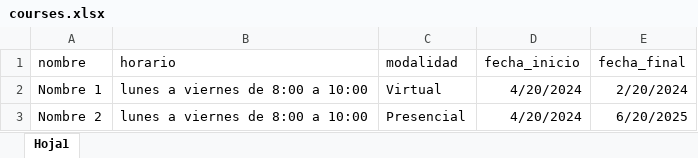
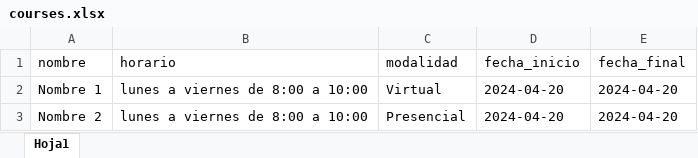
Before and after one commit to nahuelXZV/EI-Sistema, an Excel workbook: model-excel-import/courses.xlsx, sheet Hoja1, drawn as a sheet; values as stored, in another font and other column widths than the file's, no borders; the diff names each change by its address in the sheet, - before the commit and + after, or states it on an @@ line.

Commit message:
refactor(import): Refactor import programs and inventaries

```diff
--- a/model-excel-import/courses.xlsx (sheet Hoja1)
+++ b/model-excel-import/courses.xlsx (sheet Hoja1)
-D2:D3 (fecha_inicio): 4/20/2024
+D2:D3 (fecha_inicio): 2024-04-20
-E2 (fecha_final): 2/20/2024
+E2 (fecha_final): 2024-04-20
-E3 (fecha_final): 6/20/2025
+E3 (fecha_final): 2024-04-20
```
Also changed, not shown: model-excel-import/inventaries.xlsx, model-excel-import/programs.xlsx, 1 other file.
